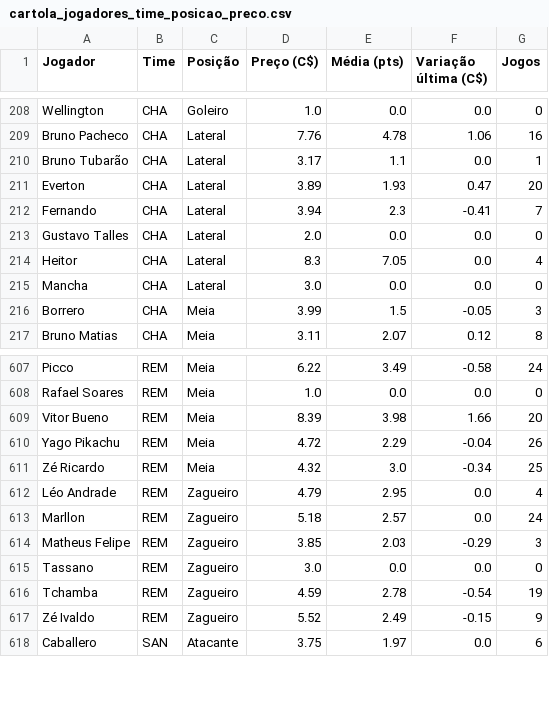
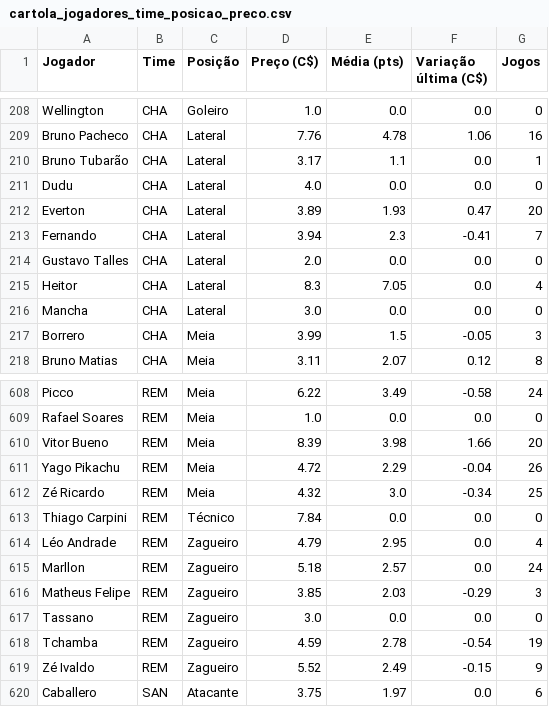
Before and after one commit to renatovarges/Live-TCC-Projeto-FInal, a CSV file: cartola_jogadores_time_posicao_preco.csv, drawn as a sheet; only a part is shown, gaps mark what is left out; the diff names each change by its address in the sheet, - before the commit and + after, or states it on an @@ line.

```diff
--- a/cartola_jogadores_time_posicao_preco.csv
+++ b/cartola_jogadores_time_posicao_preco.csv
+row 211: Dudu | CHA | Lateral | 4.0 | 0.0 | 0.0 | 0
+row 613: Thiago Carpini | REM | Técnico | 7.84 | 0.0 | 0.0 | 0
```
